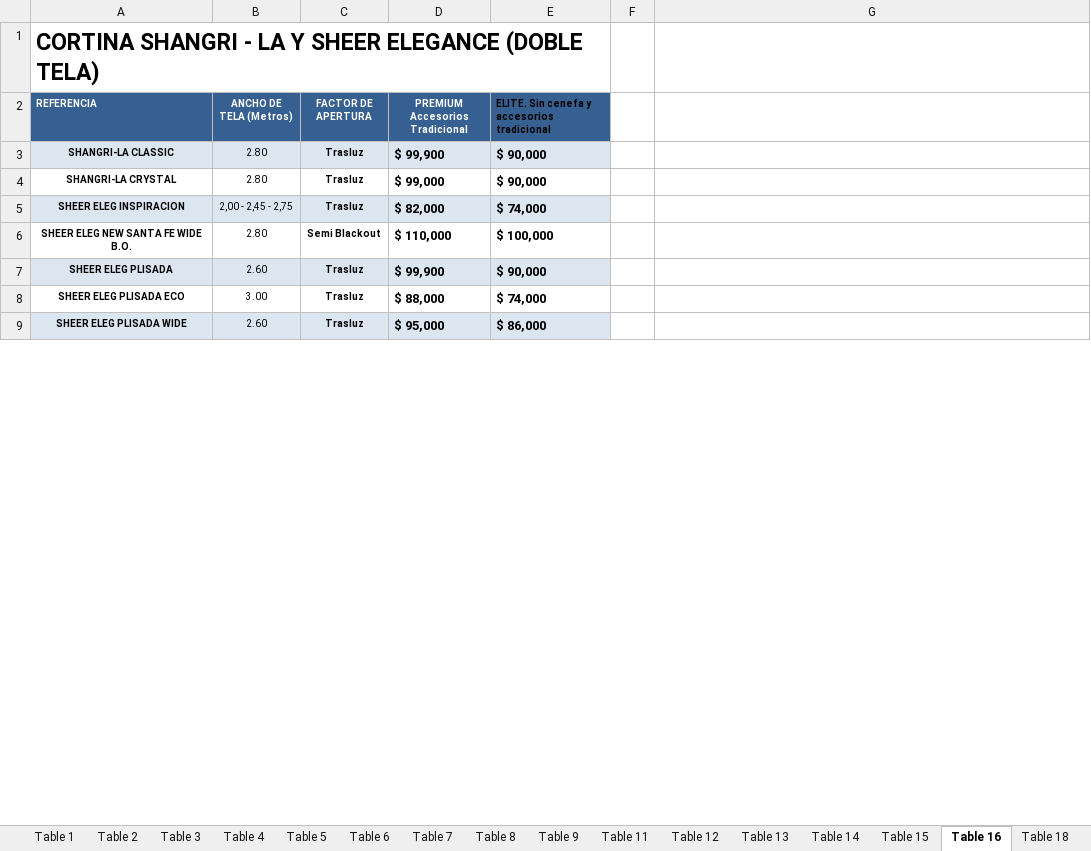
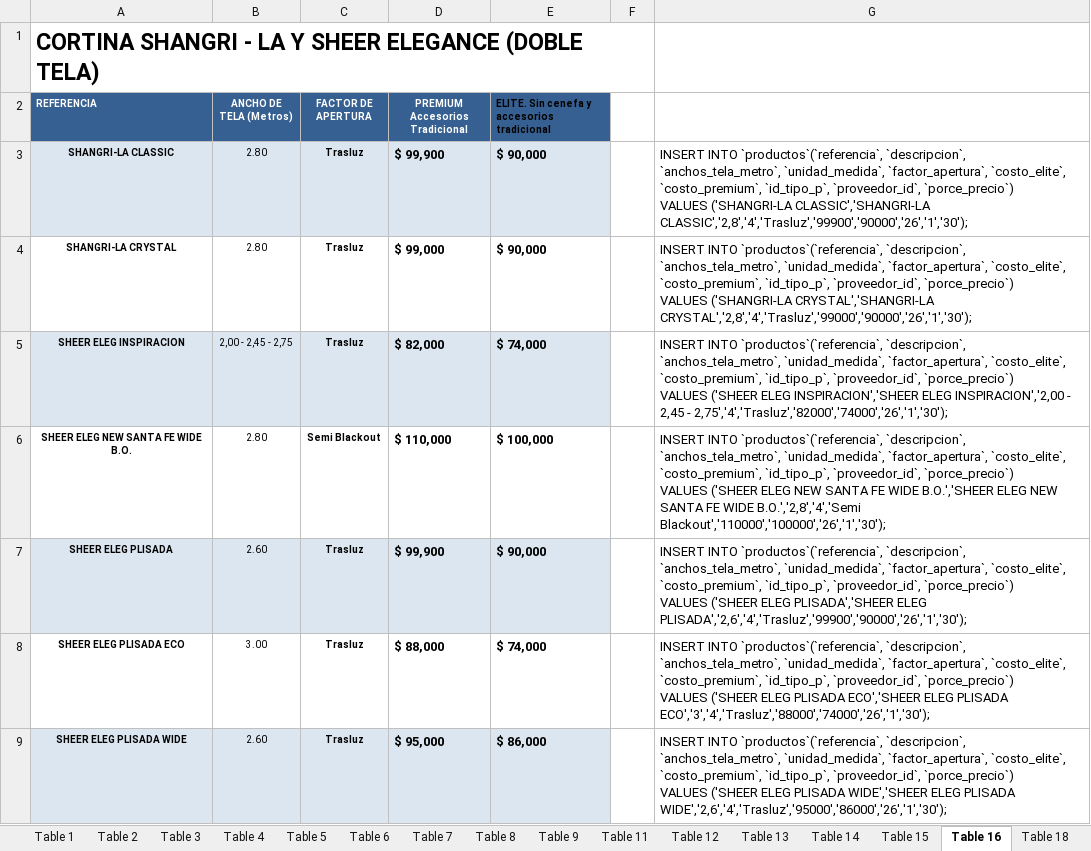
Before and after one commit to Ivan-2093/seel-dec, an Excel workbook: DECORACIÓN-Cortinas, persianas, paneles.xlsx, sheet Table 16, drawn as a sheet; only a part is shown; values as stored, in another font and other column widths than the file's, no borders; removed rows and columns are numbered as before the commit, all else as after; ↵ is a line break in a cell; the diff covers the shown part only; the diff names each change by its address in the sheet, - before the commit and + after, or states it on an @@ line.

```diff
--- a/DECORACIÓN-Cortinas, persianas, paneles.xlsx (sheet Table 16)
+++ b/DECORACIÓN-Cortinas, persianas, paneles.xlsx (sheet Table 16)
-A1:E1 merged
+A1:F1 merged
-G3: (empty)
+G3: INSERT INTO `productos`(`referencia`, `descripcion`, `anchos_tela_metro`, `unidad_medida`, `factor_apertura`, `costo_elite`, `costo_premium`, `id_tipo_p`, `proveedor_id`, `porce_precio`) ↵ VALUES ('SHANGRI-LA CLASSIC','SHANGRI-LA CLASSIC','2,8','4','Trasluz','99900','90000','26','1','30');
-G4: (empty)
+G4: INSERT INTO `productos`(`referencia`, `descripcion`, `anchos_tela_metro`, `unidad_medida`, `factor_apertura`, `costo_elite`, `costo_premium`, `id_tipo_p`, `proveedor_id`, `porce_precio`) ↵ VALUES ('SHANGRI-LA CRYSTAL','SHANGRI-LA CRYSTAL','2,8','4','Trasluz','99000','90000','26','1','30');
-G5: (empty)
+G5: INSERT INTO `productos`(`referencia`, `descripcion`, `anchos_tela_metro`, `unidad_medida`, `factor_apertura`, `costo_elite`, `costo_premium`, `id_tipo_p`, `proveedor_id`, `porce_precio`) ↵ VALUES ('SHEER ELEG INSPIRACION','SHEER ELEG INSPIRACION','2,00 - 2,45 - 2,75','4','Trasluz','82000','74000','26','1','30');
-G6: (empty)
+G6: INSERT INTO `productos`(`referencia`, `descripcion`, `anchos_tela_metro`, `unidad_medida`, `factor_apertura`, `costo_elite`, `costo_premium`, `id_tipo_p`, `proveedor_id`, `porce_precio`) ↵ VALUES ('SHEER ELEG NEW SANTA FE WIDE B.O.','SHEER ELEG NEW SANTA FE WIDE B.O.','2,8','4','Semi Blackout','110000','100000','26','1','30');
-G7: (empty)
+G7: INSERT INTO `productos`(`referencia`, `descripcion`, `anchos_tela_metro`, `unidad_medida`, `factor_apertura`, `costo_elite`, `costo_premium`, `id_tipo_p`, `proveedor_id`, `porce_precio`) ↵ VALUES ('SHEER ELEG PLISADA','SHEER ELEG PLISADA','2,6','4','Trasluz','99900','90000','26','1','30');
-G8: (empty)
+G8: INSERT INTO `productos`(`referencia`, `descripcion`, `anchos_tela_metro`, `unidad_medida`, `factor_apertura`, `costo_elite`, `costo_premium`, `id_tipo_p`, `proveedor_id`, `porce_precio`) ↵ VALUES ('SHEER ELEG PLISADA ECO','SHEER ELEG PLISADA ECO','3','4','Trasluz','88000','74000','26','1','30');
-G9: (empty)
+G9: INSERT INTO `productos`(`referencia`, `descripcion`, `anchos_tela_metro`, `unidad_medida`, `factor_apertura`, `costo_elite`, `costo_premium`, `id_tipo_p`, `proveedor_id`, `porce_precio`) ↵ VALUES ('SHEER ELEG PLISADA WIDE','SHEER ELEG PLISADA WIDE','2,6','4','Trasluz','95000','86000','26','1','30');
```
Also changed, not shown: 20 added rows and 10 edited cells elsewhere in this sheet, sheet Table 13, sheet Table 14, sheet Table 18, sheet Table 19, charts or pictures, 1 other file.
